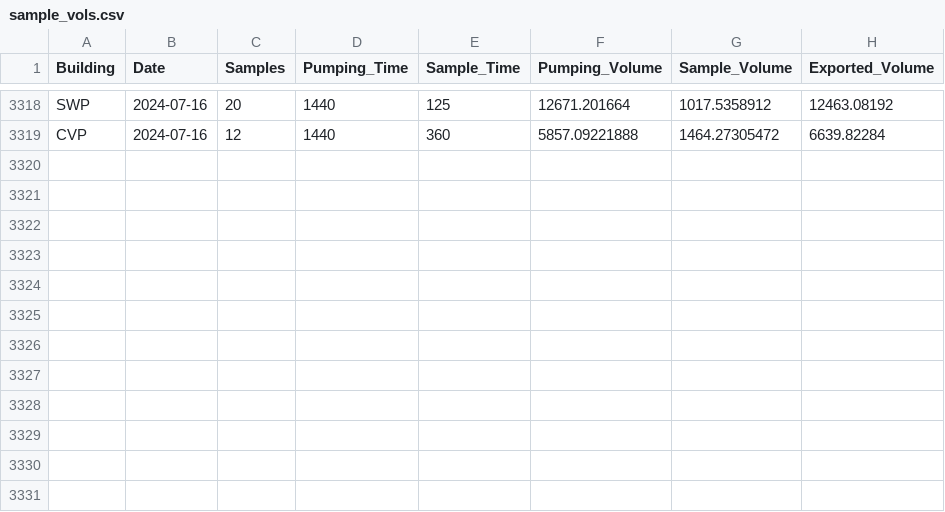
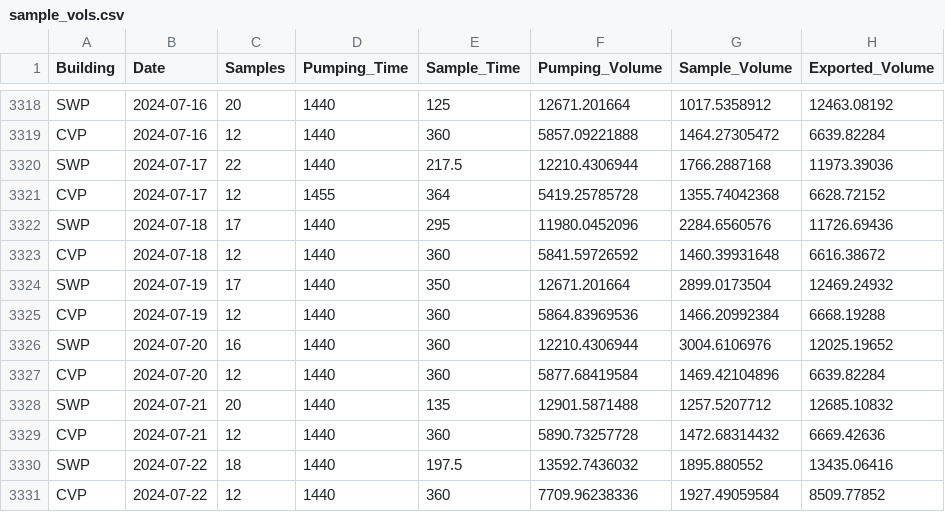
Before and after one commit to dapperstats/salvage, a CSV file: site/docs/files/sample_vols.csv, drawn as a sheet; only a part is shown, gaps mark what is left out; the diff names each change by its address in the sheet, - before the commit and + after, or states it on an @@ line.

Commit message:
updating data cron job: 2024-07-25_00-14

```diff
--- a/site/docs/files/sample_vols.csv
+++ b/site/docs/files/sample_vols.csv
+row 3320: SWP | 2024-07-17 | 22 | 1440 | 217.5 | 12210.4306944 | 1766.2887168 | 11973.39036
+row 3321: CVP | 2024-07-17 | 12 | 1455 | 364 | 5419.25785728 | 1355.74042368 | 6628.72152
+row 3322: SWP | 2024-07-18 | 17 | 1440 | 295 | 11980.0452096 | 2284.6560576 | 11726.69436
+row 3323: CVP | 2024-07-18 | 12 | 1440 | 360 | 5841.59726592 | 1460.39931648 | 6616.38672
+row 3324: SWP | 2024-07-19 | 17 | 1440 | 350 | 12671.201664 | 2899.0173504 | 12469.24932
+row 3325: CVP | 2024-07-19 | 12 | 1440 | 360 | 5864.83969536 | 1466.20992384 | 6668.19288
+row 3326: SWP | 2024-07-20 | 16 | 1440 | 360 | 12210.4306944 | 3004.6106976 | 12025.19652
+row 3327: CVP | 2024-07-20 | 12 | 1440 | 360 | 5877.68419584 | 1469.42104896 | 6639.82284
+row 3328: SWP | 2024-07-21 | 20 | 1440 | 135 | 12901.5871488 | 1257.5207712 | 12685.10832
+row 3329: CVP | 2024-07-21 | 12 | 1440 | 360 | 5890.73257728 | 1472.68314432 | 6669.42636
+row 3330: SWP | 2024-07-22 | 18 | 1440 | 197.5 | 13592.7436032 | 1895.880552 | 13435.06416
+row 3331: CVP | 2024-07-22 | 12 | 1440 | 360 | 7709.96238336 | 1927.49059584 | 8509.77852
```
Also changed, not shown: 4 other files.
